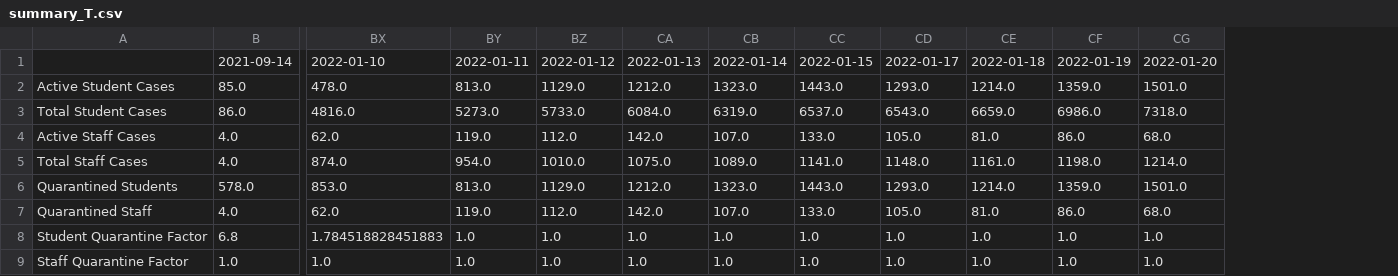
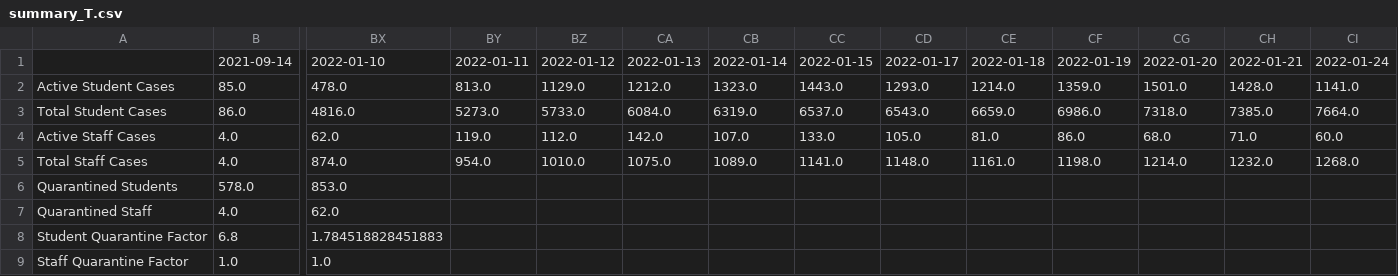
Before and after one commit to robwiss/aacps_covid_data, a CSV file: summary_T.csv, drawn as a sheet; only a part is shown, gaps mark what is left out; the diff covers the shown part only; the diff names each change by its address in the sheet, - before the commit and + after, or states it on an @@ line.

```diff
--- a/summary_T.csv
+++ b/summary_T.csv
+column CH, rows 1-5: 2022-01-21 | 1428.0 | 7385.0 | 71.0 | 1232.0
+column CI, rows 1-5: 2022-01-24 | 1141.0 | 7664.0 | 60.0 | 1268.0
-BY6: 813.0
+BY6: (empty)
-BZ6: 1129.0
+BZ6: (empty)
-CA6: 1212.0
+CA6: (empty)
-CB6: 1323.0
+CB6: (empty)
-CC6: 1443.0
+CC6: (empty)
-CD6: 1293.0
+CD6: (empty)
-CE6: 1214.0
+CE6: (empty)
-CF6: 1359.0
+CF6: (empty)
-CG6: 1501.0
+CG6: (empty)
-BY7: 119.0
+BY7: (empty)
-BZ7: 112.0
+BZ7: (empty)
-CA7: 142.0
+CA7: (empty)
-CB7: 107.0
+CB7: (empty)
-CC7: 133.0
+CC7: (empty)
-CD7: 105.0
+CD7: (empty)
-CE7: 81.0
+CE7: (empty)
-CF7: 86.0
+CF7: (empty)
-CG7: 68.0
+CG7: (empty)
-BY8:BY9: 1.0
+BY8:BY9: (empty)
-BZ8:BZ9: 1.0
+BZ8:BZ9: (empty)
-CA8:CA9: 1.0
+CA8:CA9: (empty)
-CB8:CB9: 1.0
+CB8:CB9: (empty)
-CC8:CC9: 1.0
+CC8:CC9: (empty)
-CD8:CD9: 1.0
+CD8:CD9: (empty)
-CE8:CE9: 1.0
+CE8:CE9: (empty)
-CF8:CF9: 1.0
+CF8:CF9: (empty)
-CG8:CG9: 1.0
+CG8:CG9: (empty)
```
Also changed, not shown: 45 edited cells elsewhere in this file, summary.csv, 7 other files.
